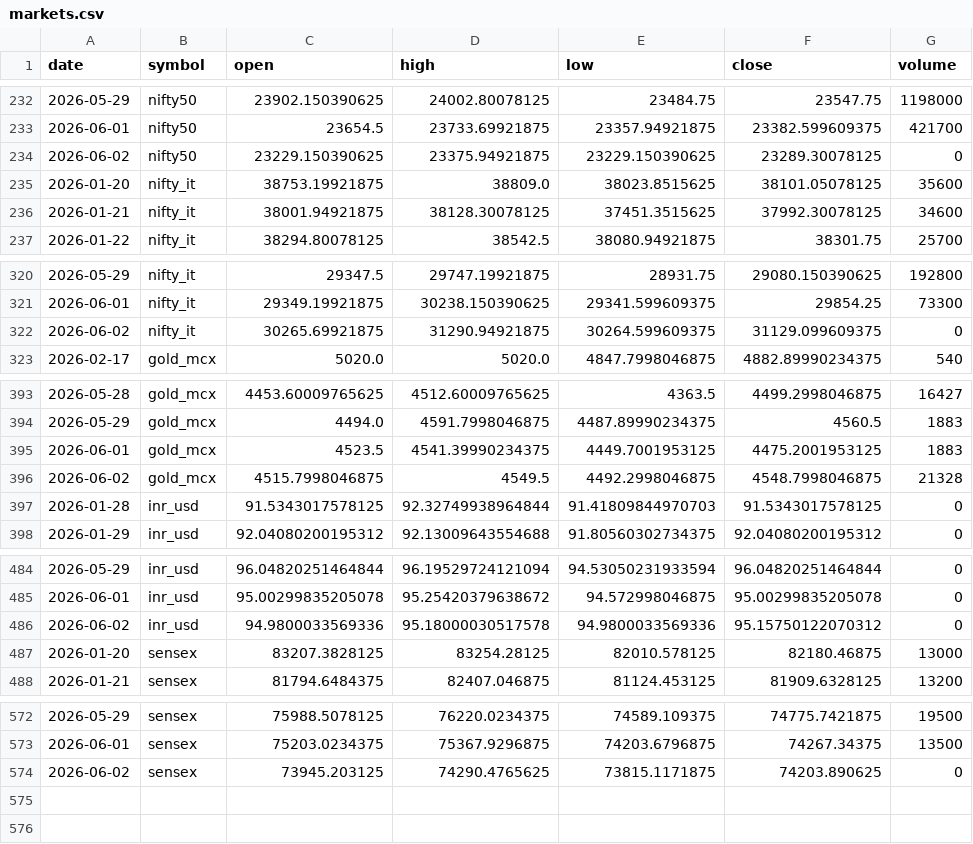
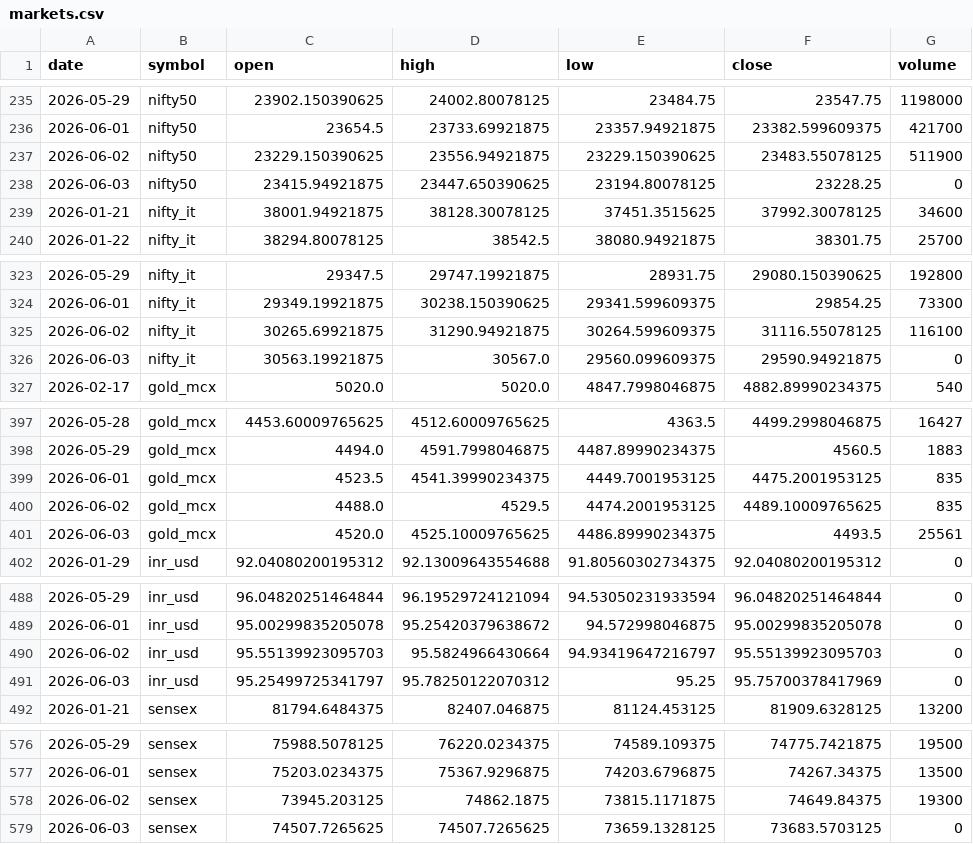
Before and after one commit to ImmadiVenkatesh/india-energy-dashboard, a CSV file: data/markets.csv, drawn as a sheet; only a part is shown, gaps mark what is left out; the diff covers the shown part only.

```diff
--- a/data/markets.csv
+++ b/data/markets.csv
@@ -233,4 +236,4 @@ date,symbol,open,high,low,close,volume
 2026-06-01,nifty50,23654.5,23733.69921875,23357.94921875,23382.599609375,421700
-2026-06-02,nifty50,23229.150390625,23375.94921875,23229.150390625,23289.30078125,0
-2026-01-20,nifty_it,38753.19921875,38809.0,38023.8515625,38101.05078125,35600
+2026-06-02,nifty50,23229.150390625,23556.94921875,23229.150390625,23483.55078125,511900
+2026-06-03,nifty50,23415.94921875,23447.650390625,23194.80078125,23228.25,0
 2026-01-21,nifty_it,38001.94921875,38128.30078125,37451.3515625,37992.30078125,34600
@@ -321,3 +324,4 @@ date,symbol,open,high,low,close,volume
 2026-06-01,nifty_it,29349.19921875,30238.150390625,29341.599609375,29854.25,73300
-2026-06-02,nifty_it,30265.69921875,31290.94921875,30264.599609375,31129.099609375,0
+2026-06-02,nifty_it,30265.69921875,31290.94921875,30264.599609375,31116.55078125,116100
+2026-06-03,nifty_it,30563.19921875,30567.0,29560.099609375,29590.94921875,0
 2026-02-17,gold_mcx,5020.0,5020.0,4847.7998046875,4882.89990234375,540
@@ -394,5 +398,5 @@ date,symbol,open,high,low,close,volume
 2026-05-29,gold_mcx,4494.0,4591.7998046875,4487.89990234375,4560.5,1883
-2026-06-01,gold_mcx,4523.5,4541.39990234375,4449.7001953125,4475.2001953125,1883
-2026-06-02,gold_mcx,4515.7998046875,4549.5,4492.2998046875,4548.7998046875,21328
-2026-01-28,inr_usd,91.5343017578125,92.32749938964844,91.41809844970703,91.5343017578125,0
+2026-06-01,gold_mcx,4523.5,4541.39990234375,4449.7001953125,4475.2001953125,835
+2026-06-02,gold_mcx,4488.0,4529.5,4474.2001953125,4489.10009765625,835
+2026-06-03,gold_mcx,4520.0,4525.10009765625,4486.89990234375,4493.5,25561
 2026-01-29,inr_usd,92.04080200195312,92.13009643554688,91.80560302734375,92.04080200195312,0
@@ -485,4 +489,4 @@ date,symbol,open,high,low,close,volume
 2026-06-01,inr_usd,95.00299835205078,95.25420379638672,94.572998046875,95.00299835205078,0
-2026-06-02,inr_usd,94.9800033569336,95.18000030517578,94.9800033569336,95.15750122070312,0
-2026-01-20,sensex,83207.3828125,83254.28125,82010.578125,82180.46875,13000
+2026-06-02,inr_usd,95.55139923095703,95.5824966430664,94.93419647216797,95.55139923095703,0
+2026-06-03,inr_usd,95.25499725341797,95.78250122070312,95.25,95.75700378417969,0
 2026-01-21,sensex,81794.6484375,82407.046875,81124.453125,81909.6328125,13200
@@ -573,2 +577,3 @@ date,symbol,open,high,low,close,volume
 2026-06-01,sensex,75203.0234375,75367.9296875,74203.6796875,74267.34375,13500
-2026-06-02,sensex,73945.203125,74290.4765625,73815.1171875,74203.890625,0
+2026-06-02,sensex,73945.203125,74862.1875,73815.1171875,74649.84375,19300
+2026-06-03,sensex,74507.7265625,74507.7265625,73659.1328125,73683.5703125,0
```
Also changed, not shown: 1 added row elsewhere in this file, data/crude_benchmarks.csv, data/spr_history.csv, 7 other files.
